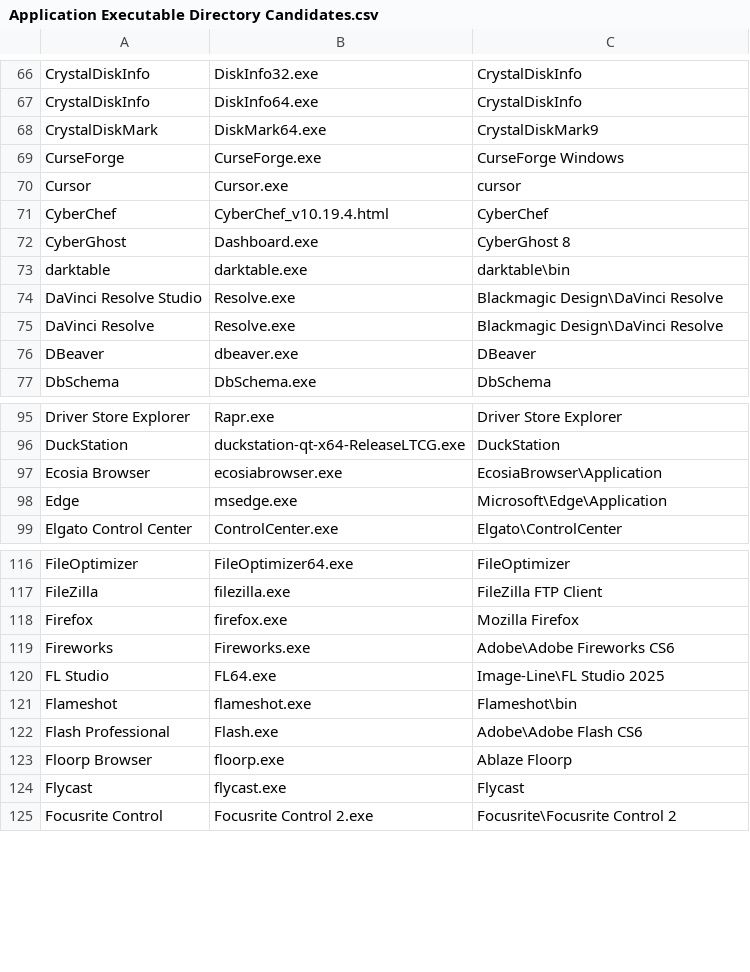
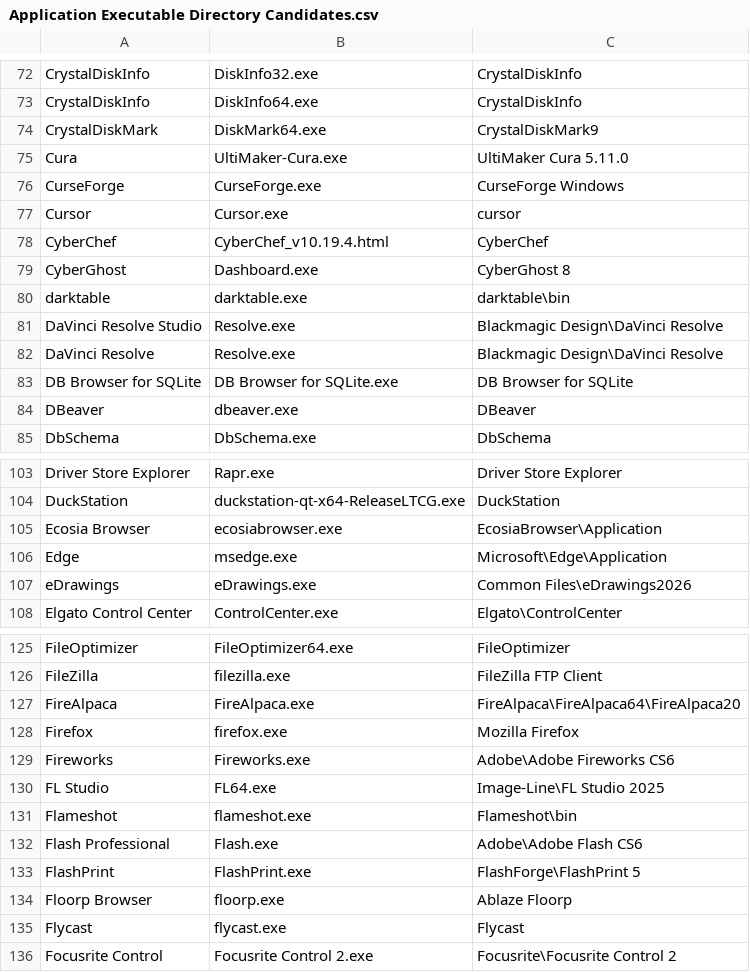
Before and after one commit to Akroneiros/Curatium, a CSV file: Shared/Mappings/Application Executable Directory Candidates.csv, drawn as a sheet; only a part is shown, gaps mark what is left out; the diff covers the shown part only; the diff names each change by its address in the sheet, - before the commit and + after, or states it on an @@ line.

Commit message:
Update Mappings: Application Executable Directory Candidates, Applications.
- Autopsy, Bruno, Cap, Chatbox, Cherry Studio, Cura, DB Browser for SQLite, eDrawings, FireAlpaca, FlashPrint, HexChat, LosslessCut, mIRC, Podman Desktop, PrusaSlicer, QGIS, Sniffnet, UniGetUI, USBDeview, Yaak.

<Application Executable Directory Candidates>

- Add new line for Blender.
- Remove line related to Kdenlive.

```diff
--- a/Shared/Mappings/Application Executable Directory Candidates.csv
+++ b/Shared/Mappings/Application Executable Directory Candidates.csv
+row 75: Cura | UltiMaker-Cura.exe | UltiMaker Cura 5.11.0
+row 83: DB Browser for SQLite | DB Browser for SQLite.exe | DB Browser for SQLite
+row 107: eDrawings | eDrawings.exe | Common Files\eDrawings2026
+row 127: FireAlpaca | FireAlpaca.exe | FireAlpaca\FireAlpaca64\FireAlpaca20
+row 133: FlashPrint | FlashPrint.exe | FlashForge\FlashPrint 5
```
Also changed, not shown: 16 added rows and 1 removed row elsewhere in this file, Shared/Mappings/Applications.csv.
